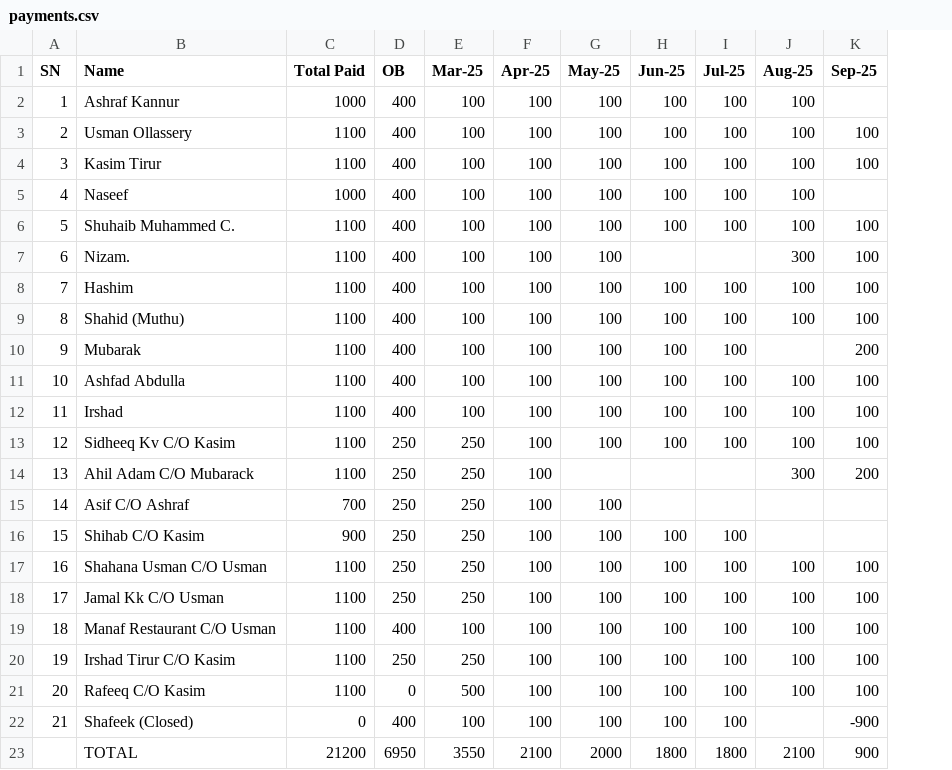
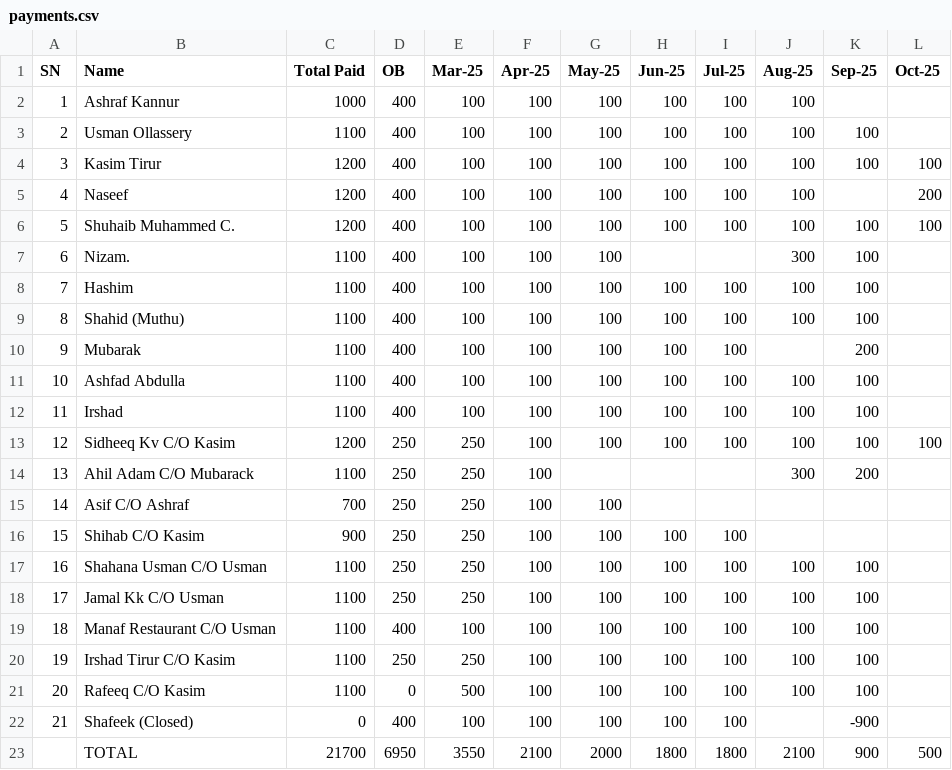
Before and after one commit to inventory-choco/avadhi-nidhi-loan, a CSV file: payments.csv, drawn as a sheet; the diff names each change by its address in the sheet, - before the commit and + after, or states it on an @@ line.

```diff
--- a/payments.csv
+++ b/payments.csv
+column L (Oct-25), rows 4-23: 100 | 200 | 100 |  |  |  |  |  |  | 100 |  |  |  |  |  |  |  |  |  | 500
-C4 (Total Paid): 1100
+C4 (Total Paid): 1200
-C5 (Total Paid): 1000
+C5 (Total Paid): 1200
-C6 (Total Paid): 1100
+C6 (Total Paid): 1200
-C13 (Total Paid): 1100
+C13 (Total Paid): 1200
-C23 (Total Paid): 21200
+C23 (Total Paid): 21700
```
Also changed, not shown: Loan.csv.
